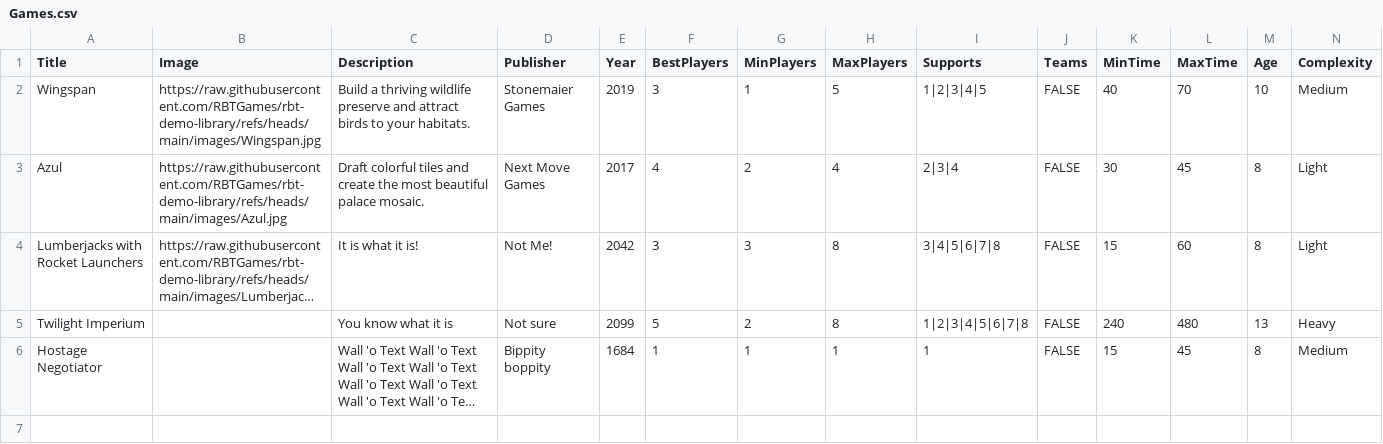
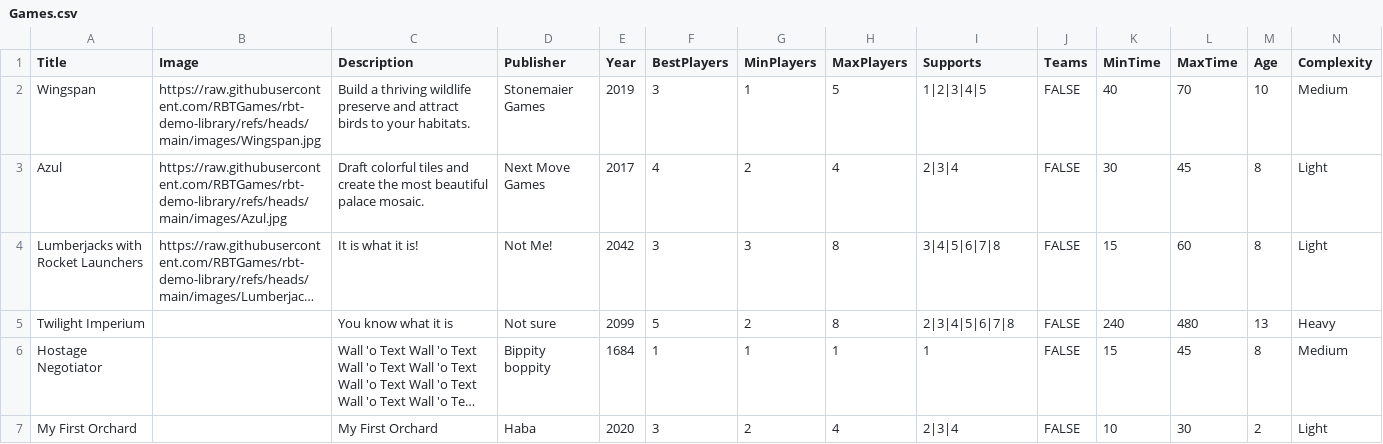
Before and after one commit to RBTGames/rbt-demo-library, a CSV file: Games.csv, drawn as a sheet; only a part is shown; long unchanged cells end in …; rows hold the shown columns only; the diff names each change by its address in the sheet, - before the commit and + after, or states it on an @@ line.

Commit message:
Add files via upload

```diff
--- a/Games.csv
+++ b/Games.csv
-I5 (Supports): 1|2|3|4|5|6|7|8
+I5 (Supports): 2|3|4|5|6|7|8
+row 7: My First Orchard |  | My First Orchard | Haba | 2020 | 3 | 2 | 4 | 2|3|4 | FALSE | 10 | 30 | 2 | Light
```
